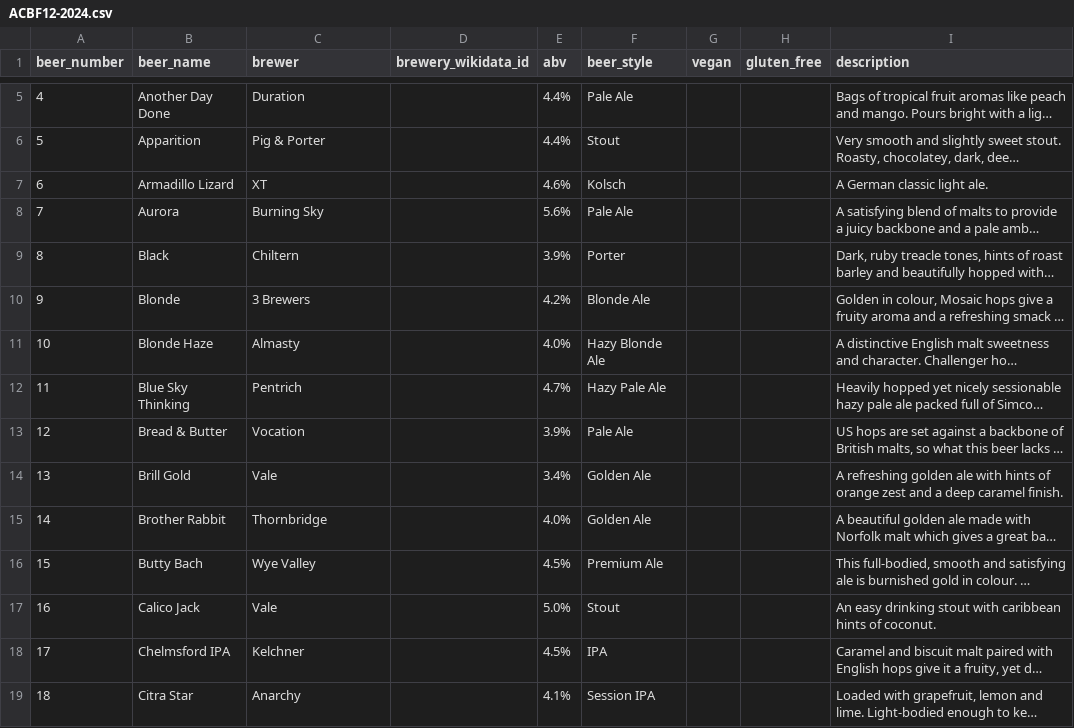
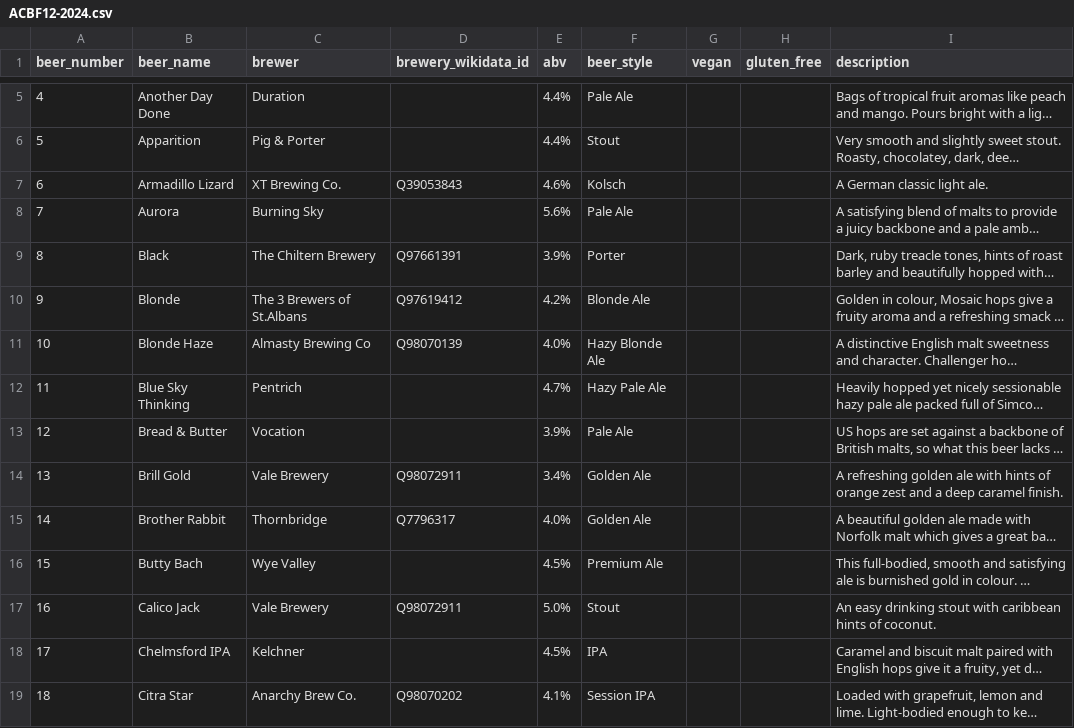
Before and after one commit to guyfawcus/beer-fest.js, a CSV file: public/downloads/ACBF12-2024.csv, drawn as a sheet; only a part is shown, gaps mark what is left out; long unchanged cells end in …; the diff covers the shown part only; the diff names each change by its address in the sheet, - before the commit and + after, or states it on an @@ line.

Commit message:
add QIDs to ACBF12-2024.csv

```diff
--- a/public/downloads/ACBF12-2024.csv
+++ b/public/downloads/ACBF12-2024.csv
-C7 (brewer): XT
+C7 (brewer): XT Brewing Co.
-D7 (brewery_wikidata_id): (empty)
+D7 (brewery_wikidata_id): Q39053843
-C9 (brewer): Chiltern
+C9 (brewer): The Chiltern Brewery
-D9 (brewery_wikidata_id): (empty)
+D9 (brewery_wikidata_id): Q97661391
-C10 (brewer): 3 Brewers
+C10 (brewer): The 3 Brewers of St.Albans
-D10 (brewery_wikidata_id): (empty)
+D10 (brewery_wikidata_id): Q97619412
-C11 (brewer): Almasty
+C11 (brewer): Almasty Brewing Co
-D11 (brewery_wikidata_id): (empty)
+D11 (brewery_wikidata_id): Q98070139
-C14 (brewer): Vale
+C14 (brewer): Vale Brewery
-D14 (brewery_wikidata_id): (empty)
+D14 (brewery_wikidata_id): Q98072911
-D15 (brewery_wikidata_id): (empty)
+D15 (brewery_wikidata_id): Q7796317
-C17 (brewer): Vale
+C17 (brewer): Vale Brewery
-D17 (brewery_wikidata_id): (empty)
+D17 (brewery_wikidata_id): Q98072911
-C19 (brewer): Anarchy
+C19 (brewer): Anarchy Brew Co.
-D19 (brewery_wikidata_id): (empty)
+D19 (brewery_wikidata_id): Q98070202
```
Also changed, not shown: 58 edited cells elsewhere in this file.
